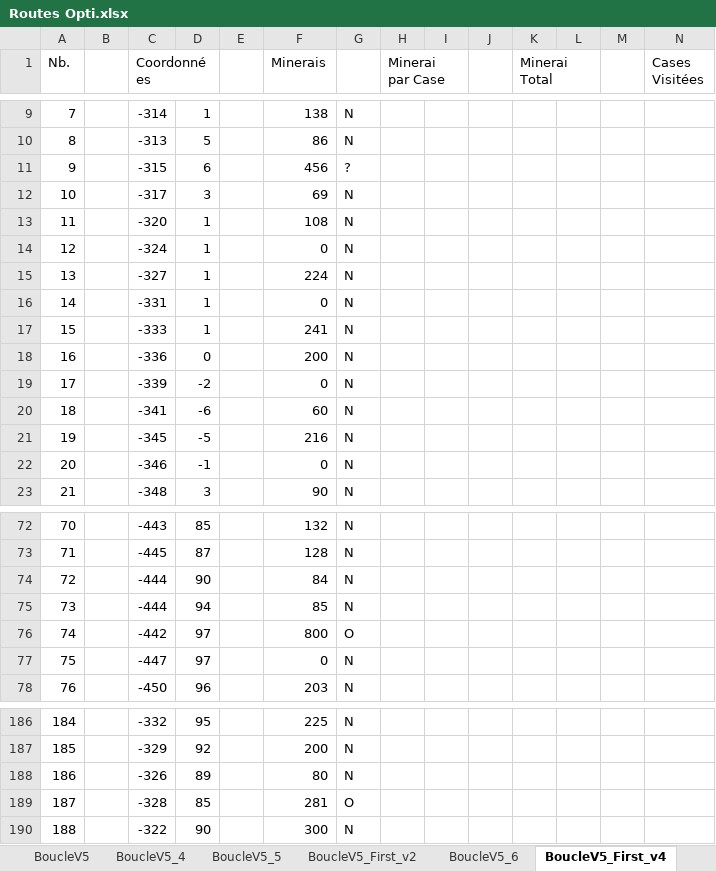
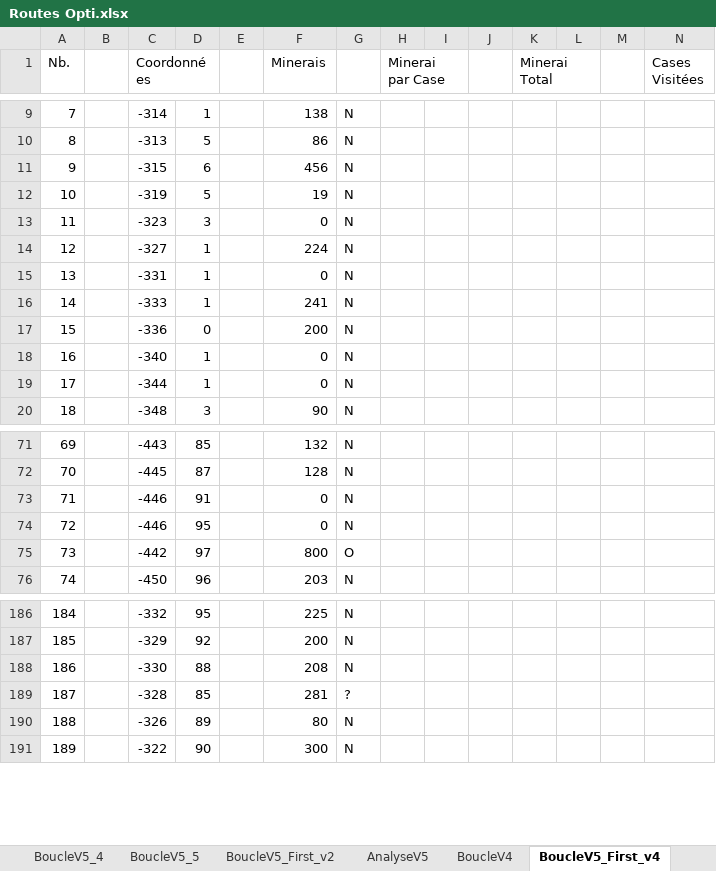
Before and after one commit to tithom/alphaboucle, an Excel workbook: output/Routes Opti.xlsx, sheet BoucleV5_First_v4, drawn as a sheet; only a part is shown, gaps mark what is left out; values as stored, in another font and other column widths than the file's, no cell formats; charts and pictures and conditional formats not drawn; removed rows and columns are numbered as before the commit, all else as after; rows hold the shown columns only; the diff covers the shown part only; the diff names each change by its address in the sheet, - before the commit and + after, or states it on an @@ line.

```diff
--- a/output/Routes Opti.xlsx (sheet BoucleV5_First_v4)
+++ b/output/Routes Opti.xlsx (sheet BoucleV5_First_v4)
-G11: ?
+G11: N
-row 12: 10 |  | -317 | 3 |  | 69 | N
-row 13: 11 |  | -320 | 1 |  | 108 | N
-row 14: 12 |  | -324 | 1 |  | 0 | N
+row 12: 10 |  | -319 | 5 |  | 19 | N
+row 13: 11 |  | -323 | 3 |  | 0 | N
@@ column A (Nb.) renumbered between rows 14 and 230 @@
-C18 (Coordonnées): -339
+C18 (Coordonnées): -340
-D18: -2
+D18: 1
-row 20: 18 |  | -341 | -6 |  | 60 | N
-row 21: 19 |  | -345 | -5 |  | 216 | N
-C19 (Coordonnées): -346
+C19 (Coordonnées): -344
-D19: -1
+D19: 1
-row 74: 72 |  | -444 | 90 |  | 84 | N
-row 75: 73 |  | -444 | 94 |  | 85 | N
+row 73: 71 |  | -446 | 91 |  | 0 | N
+row 74: 72 |  | -446 | 95 |  | 0 | N
-row 77: 75 |  | -447 | 97 |  | 0 | N
+row 188: 186 |  | -330 | 88 |  | 208 | N
+row 189: 187 |  | -328 | 85 |  | 281 | ?
-row 189: 187 |  | -328 | 85 |  | 281 | O
```
Also changed, not shown: 13 added rows, 10 removed rows and 17 edited cells elsewhere in this sheet, sheet BoucleV4, sheet BoucleV5_6, sheet Boucle V6, sheet Boucle V7, other sheet tabs, cell formats, formulas that keep their value, charts or pictures.
